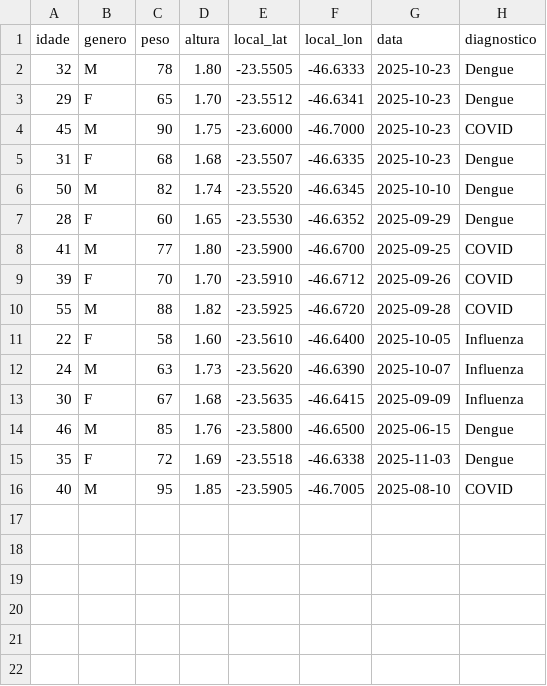
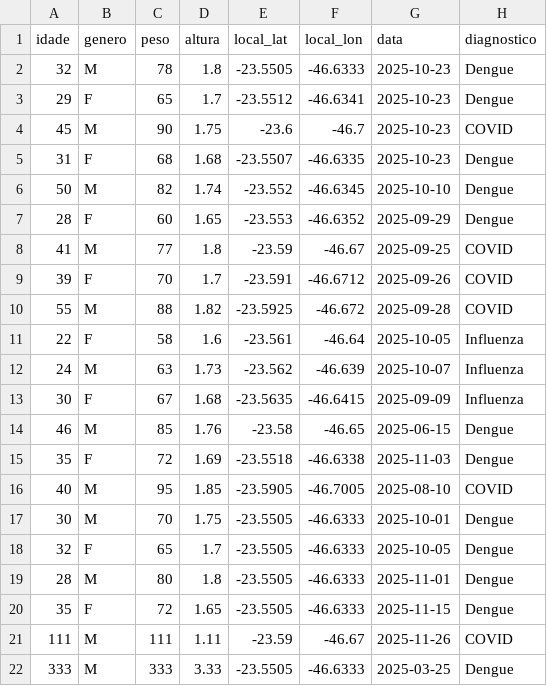
Before and after one commit to GustavoWeberBalbinot/GeoEpi, a CSV file: python_scripts/dados_pacientes.csv, drawn as a sheet.

Commit message:
Geral + Data

```diff
--- a/python_scripts/dados_pacientes.csv
+++ b/python_scripts/dados_pacientes.csv
@@ -1,16 +1,22 @@
 idade,genero,peso,altura,local_lat,local_lon,data,diagnostico
-32,M,78,1.80,-23.5505,-46.6333,2025-10-23,Dengue
-29,F,65,1.70,-23.5512,-46.6341,2025-10-23,Dengue
-45,M,90,1.75,-23.6000,-46.7000,2025-10-23,COVID
+32,M,78,1.8,-23.5505,-46.6333,2025-10-23,Dengue
+29,F,65,1.7,-23.5512,-46.6341,2025-10-23,Dengue
+45,M,90,1.75,-23.6,-46.7,2025-10-23,COVID
 31,F,68,1.68,-23.5507,-46.6335,2025-10-23,Dengue
-50,M,82,1.74,-23.5520,-46.6345,2025-10-10,Dengue
-28,F,60,1.65,-23.5530,-46.6352,2025-09-29,Dengue
-41,M,77,1.80,-23.5900,-46.6700,2025-09-25,COVID
-39,F,70,1.70,-23.5910,-46.6712,2025-09-26,COVID
-55,M,88,1.82,-23.5925,-46.6720,2025-09-28,COVID
-22,F,58,1.60,-23.5610,-46.6400,2025-10-05,Influenza
-24,M,63,1.73,-23.5620,-46.6390,2025-10-07,Influenza
+50,M,82,1.74,-23.552,-46.6345,2025-10-10,Dengue
+28,F,60,1.65,-23.553,-46.6352,2025-09-29,Dengue
+41,M,77,1.8,-23.59,-46.67,2025-09-25,COVID
+39,F,70,1.7,-23.591,-46.6712,2025-09-26,COVID
+55,M,88,1.82,-23.5925,-46.672,2025-09-28,COVID
+22,F,58,1.6,-23.561,-46.64,2025-10-05,Influenza
+24,M,63,1.73,-23.562,-46.639,2025-10-07,Influenza
 30,F,67,1.68,-23.5635,-46.6415,2025-09-09,Influenza
-46,M,85,1.76,-23.5800,-46.6500,2025-06-15,Dengue
+46,M,85,1.76,-23.58,-46.65,2025-06-15,Dengue
 35,F,72,1.69,-23.5518,-46.6338,2025-11-03,Dengue
 40,M,95,1.85,-23.5905,-46.7005,2025-08-10,COVID
+30,M,70,1.75,-23.5505,-46.6333,2025-10-01,Dengue
+32,F,65,1.7,-23.5505,-46.6333,2025-10-05,Dengue
+28,M,80,1.8,-23.5505,-46.6333,2025-11-01,Dengue
+35,F,72,1.65,-23.5505,-46.6333,2025-11-15,Dengue
+111,M,111,1.11,-23.59,-46.67,2025-11-26,COVID
+333,M,333,3.33,-23.5505,-46.6333,2025-03-25,Dengue
```
Also changed, not shown: 12 other files.
